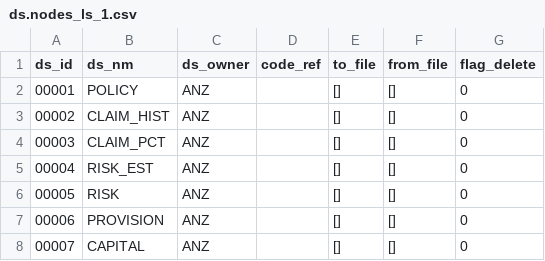
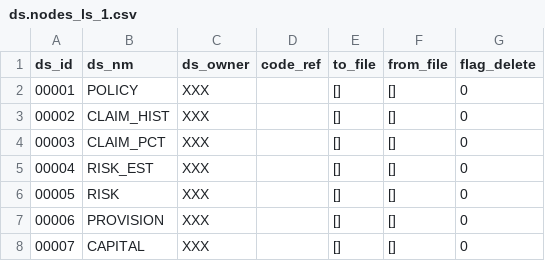
Before and after one commit to Isabella-C/data, a CSV file: ds.nodes_ls_1.csv, drawn as a sheet.

Commit message:
change ds owner

```diff
--- a/ds.nodes_ls_1.csv
+++ b/ds.nodes_ls_1.csv
@@ -1,8 +1,8 @@
 ds_id,ds_nm,ds_owner,code_ref,to_file,from_file,flag_delete
-00001,POLICY,ANZ,,[],[],0
-00002,CLAIM_HIST,ANZ,,[],[],0
-00003,CLAIM_PCT,ANZ,,[],[],0
-00004,RISK_EST,ANZ,,[],[],0
-00005,RISK,ANZ,,[],[],0
-00006,PROVISION,ANZ,,[],[],0
-00007,CAPITAL,ANZ,,[],[],0
+00001,POLICY,XXX,,[],[],0
+00002,CLAIM_HIST,XXX,,[],[],0
+00003,CLAIM_PCT,XXX,,[],[],0
+00004,RISK_EST,XXX,,[],[],0
+00005,RISK,XXX,,[],[],0
+00006,PROVISION,XXX,,[],[],0
+00007,CAPITAL,XXX,,[],[],0
```
